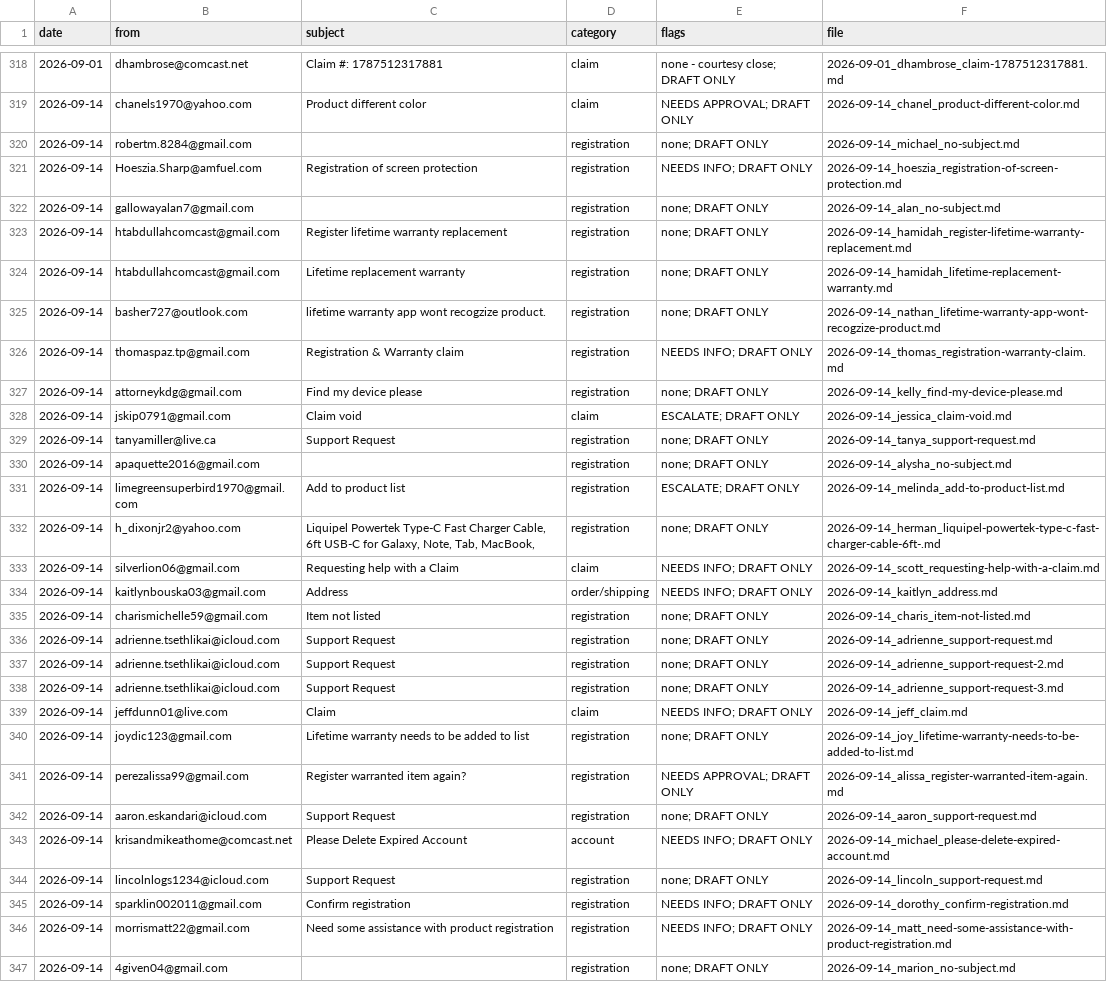
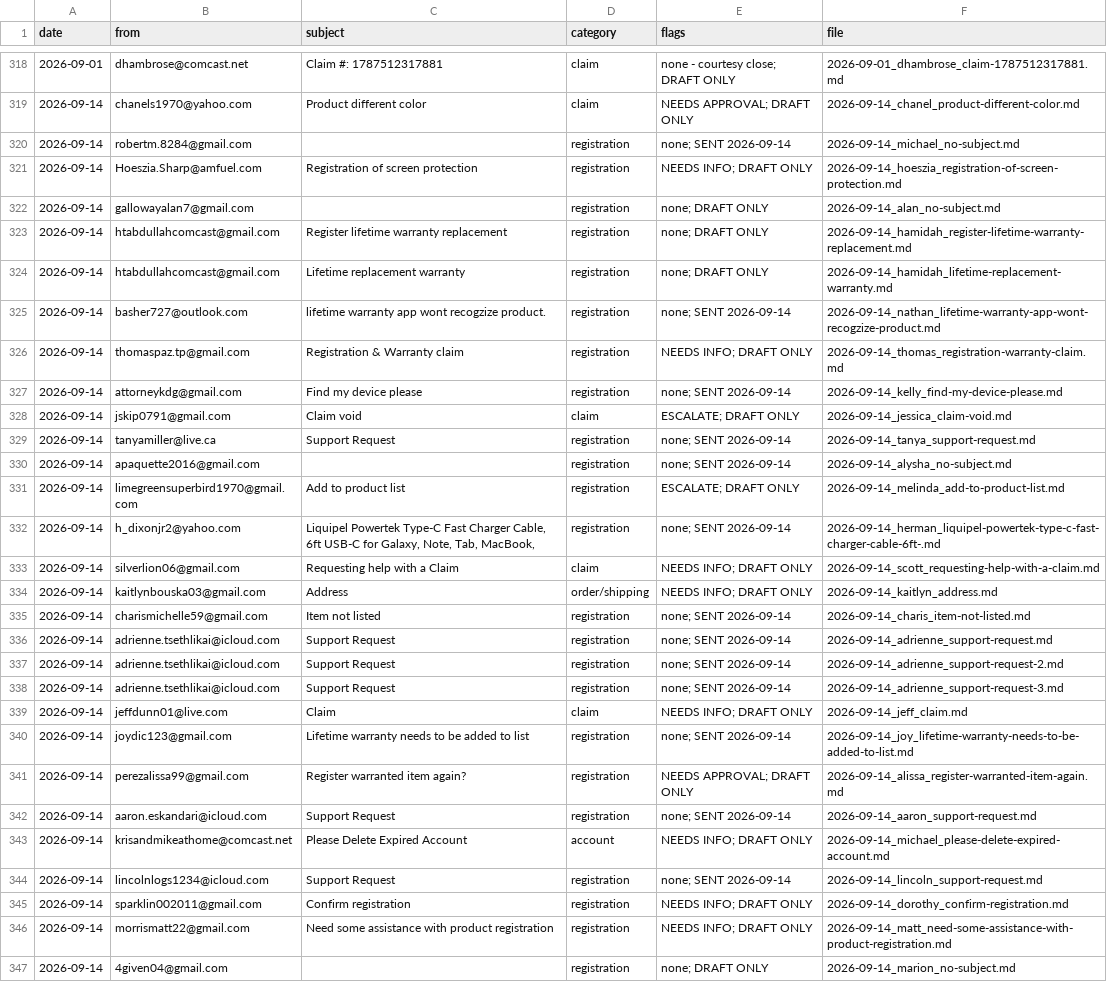
Before and after one commit to DNAMicro/pm-instaprotek, a CSV file: support-emails/drafts/_draft_log.csv, drawn as a sheet; only a part is shown, gaps mark what is left out; the diff covers the shown part only.

```diff
--- a/support-emails/drafts/_draft_log.csv
+++ b/support-emails/drafts/_draft_log.csv
@@ -319,3 +319,3 @@ date,from,subject,category,flags,file
 2026-09-14,chanels1970@yahoo.com,Product different color,claim,NEEDS APPROVAL; DRAFT ONLY,2026-09-14_chanel_product-different-color.md
-2026-09-14,robertm.8284@gmail.com,,registration,none; DRAFT ONLY,2026-09-14_michael_no-subject.md
+2026-09-14,robertm.8284@gmail.com,,registration,none; SENT 2026-09-14,2026-09-14_michael_no-subject.md
 2026-09-14,Hoeszia.Sharp@amfuel.com,Registration of screen protection,registration,NEEDS INFO; DRAFT ONLY,2026-09-14_hoeszia_registration-of-screen-protection.md
@@ -324,22 +324,22 @@ date,from,subject,category,flags,file
 2026-09-14,htabdullahcomcast@gmail.com,Lifetime replacement warranty,registration,none; DRAFT ONLY,2026-09-14_hamidah_lifetime-replacement-warranty.md
-2026-09-14,basher727@outlook.com,lifetime warranty app wont recogzize product.,registration,none; DRAFT ONLY,2026-09-14_nathan_lifetime-warranty-app-wont-recogzize-product.md
+2026-09-14,basher727@outlook.com,lifetime warranty app wont recogzize product.,registration,none; SENT 2026-09-14,2026-09-14_nathan_lifetime-warranty-app-wont-recogzize-product.md
 2026-09-14,thomaspaz.tp@gmail.com,Registration & Warranty claim,registration,NEEDS INFO; DRAFT ONLY,2026-09-14_thomas_registration-warranty-claim.md
-2026-09-14,attorneykdg@gmail.com,Find my device please,registration,none; DRAFT ONLY,2026-09-14_kelly_find-my-device-please.md
+2026-09-14,attorneykdg@gmail.com,Find my device please,registration,none; SENT 2026-09-14,2026-09-14_kelly_find-my-device-please.md
 2026-09-14,jskip0791@gmail.com,Claim void,claim,ESCALATE; DRAFT ONLY,2026-09-14_jessica_claim-void.md
-2026-09-14,tanyamiller@live.ca,Support Request,registration,none; DRAFT ONLY,2026-09-14_tanya_support-request.md
-2026-09-14,apaquette2016@gmail.com,,registration,none; DRAFT ONLY,2026-09-14_alysha_no-subject.md
+2026-09-14,tanyamiller@live.ca,Support Request,registration,none; SENT 2026-09-14,2026-09-14_tanya_support-request.md
+2026-09-14,apaquette2016@gmail.com,,registration,none; SENT 2026-09-14,2026-09-14_alysha_no-subject.md
 2026-09-14,limegreensuperbird1970@gmail.com,Add to product list,registration,ESCALATE; DRAFT ONLY,2026-09-14_melinda_add-to-product-list.md
-2026-09-14,h_dixonjr2@yahoo.com,"Liquipel Powertek Type-C Fast Charger Cable, 6ft USB-C for Galaxy, Note, Tab, MacBook,",registration,none; DRAFT ONLY,2026-09-14_herman_liquipel-powertek-type-c-fast-charger-cable-6ft-.md
+2026-09-14,h_dixonjr2@yahoo.com,"Liquipel Powertek Type-C Fast Charger Cable, 6ft USB-C for Galaxy, Note, Tab, MacBook,",registration,none; SENT 2026-09-14,2026-09-14_herman_liquipel-powertek-type-c-fast-charger-cable-6ft-.md
 2026-09-14,silverlion06@gmail.com,Requesting help with a Claim,claim,NEEDS INFO; DRAFT ONLY,2026-09-14_scott_requesting-help-with-a-claim.md
 2026-09-14,kaitlynbouska03@gmail.com,Address,order/shipping,NEEDS INFO; DRAFT ONLY,2026-09-14_kaitlyn_address.md
-2026-09-14,charismichelle59@gmail.com,Item not listed,registration,none; DRAFT ONLY,2026-09-14_charis_item-not-listed.md
-2026-09-14,adrienne.tsethlikai@icloud.com,Support Request,registration,none; DRAFT ONLY,2026-09-14_adrienne_support-request.md
-2026-09-14,adrienne.tsethlikai@icloud.com,Support Request,registration,none; DRAFT ONLY,2026-09-14_adrienne_support-request-2.md
-2026-09-14,adrienne.tsethlikai@icloud.com,Support Request,registration,none; DRAFT ONLY,2026-09-14_adrienne_support-request-3.md
+2026-09-14,charismichelle59@gmail.com,Item not listed,registration,none; SENT 2026-09-14,2026-09-14_charis_item-not-listed.md
+2026-09-14,adrienne.tsethlikai@icloud.com,Support Request,registration,none; SENT 2026-09-14,2026-09-14_adrienne_support-request.md
+2026-09-14,adrienne.tsethlikai@icloud.com,Support Request,registration,none; SENT 2026-09-14,2026-09-14_adrienne_support-request-2.md
+2026-09-14,adrienne.tsethlikai@icloud.com,Support Request,registration,none; SENT 2026-09-14,2026-09-14_adrienne_support-request-3.md
 2026-09-14,jeffdunn01@live.com,Claim,claim,NEEDS INFO; DRAFT ONLY,2026-09-14_jeff_claim.md
-2026-09-14,joydic123@gmail.com,Lifetime warranty needs to be added to list,registration,none; DRAFT ONLY,2026-09-14_joy_lifetime-warranty-needs-to-be-added-to-list.md
+2026-09-14,joydic123@gmail.com,Lifetime warranty needs to be added to list,registration,none; SENT 2026-09-14,2026-09-14_joy_lifetime-warranty-needs-to-be-added-to-list.md
 2026-09-14,perezalissa99@gmail.com,Register warranted item again?,registration,NEEDS APPROVAL; DRAFT ONLY,2026-09-14_alissa_register-warranted-item-again.md
-2026-09-14,aaron.eskandari@icloud.com,Support Request,registration,none; DRAFT ONLY,2026-09-14_aaron_support-request.md
+2026-09-14,aaron.eskandari@icloud.com,Support Request,registration,none; SENT 2026-09-14,2026-09-14_aaron_support-request.md
 2026-09-14,krisandmikeathome@comcast.net,Please Delete Expired Account,account,NEEDS INFO; DRAFT ONLY,2026-09-14_michael_please-delete-expired-account.md
-2026-09-14,lincolnlogs1234@icloud.com,Support Request,registration,none; DRAFT ONLY,2026-09-14_lincoln_support-request.md
+2026-09-14,lincolnlogs1234@icloud.com,Support Request,registration,none; SENT 2026-09-14,2026-09-14_lincoln_support-request.md
 2026-09-14,sparklin002011@gmail.com,Confirm registration,registration,NEEDS INFO; DRAFT ONLY,2026-09-14_dorothy_confirm-registration.md
```
Also changed, not shown: 14 edited cells elsewhere in this file, 27 other files.
